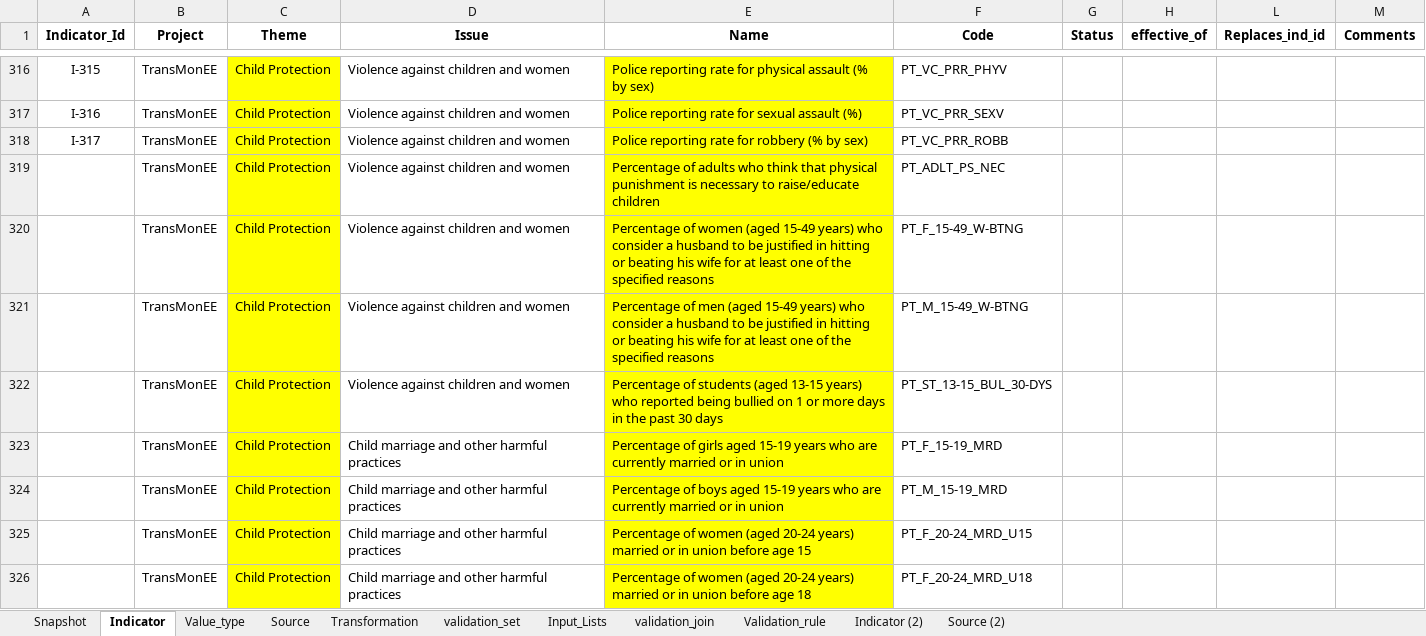
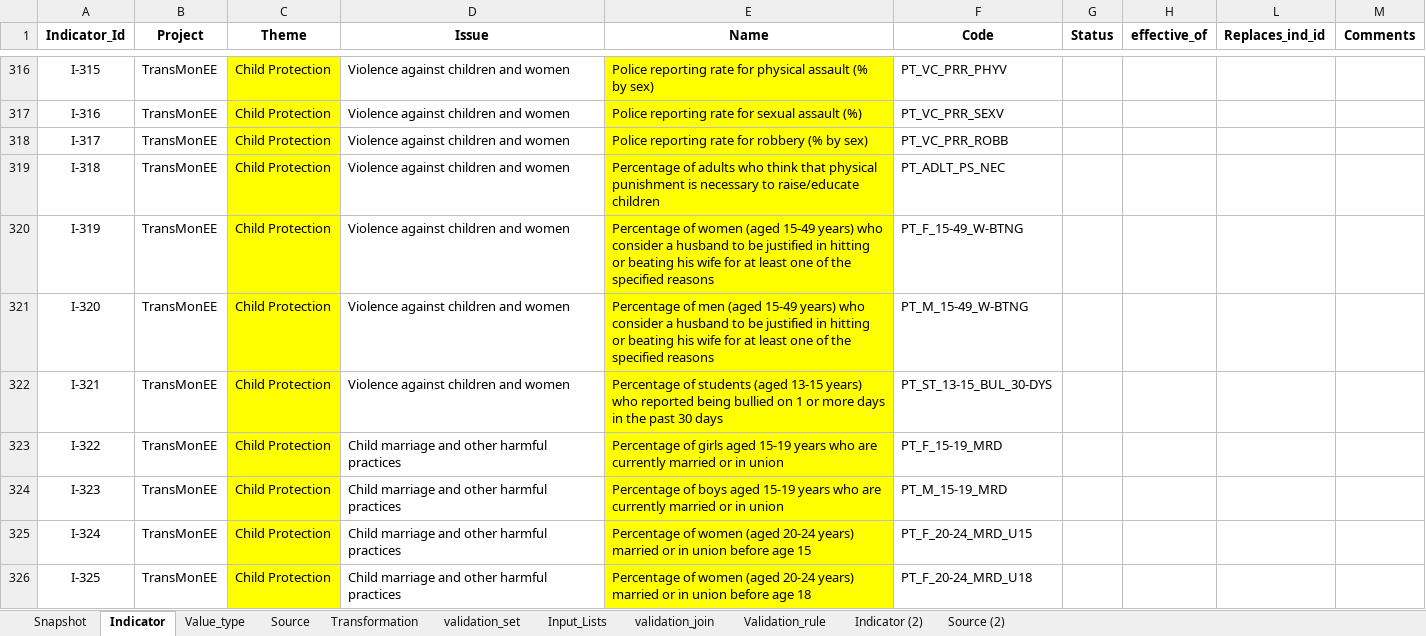
Before and after one commit to UNICEFECAR/data-etl, an Excel workbook: tmee/data_in/data_dictionary/indicator_dictionary_TM_v7.xlsx, sheet Indicator, drawn as a sheet; only a part is shown, gaps mark what is left out; values as stored, in another font and other column widths than the file's, no borders; the diff covers the shown part only; the diff names each change by its address in the sheet, - before the commit and + after, or states it on an @@ line.

Commit message:
5 new indicators in justice, value type complete with previous remaining

```diff
--- a/tmee/data_in/data_dictionary/indicator_dictionary_TM_v7.xlsx (sheet Indicator)
+++ b/tmee/data_in/data_dictionary/indicator_dictionary_TM_v7.xlsx (sheet Indicator)
-A319 (Indicator_Id): (empty)
+A319 (Indicator_Id): I-318
-A320 (Indicator_Id): (empty)
+A320 (Indicator_Id): I-319
-A321 (Indicator_Id): (empty)
+A321 (Indicator_Id): I-320
-A322 (Indicator_Id): (empty)
+A322 (Indicator_Id): I-321
-A323 (Indicator_Id): (empty)
+A323 (Indicator_Id): I-322
-A324 (Indicator_Id): (empty)
+A324 (Indicator_Id): I-323
-A325 (Indicator_Id): (empty)
+A325 (Indicator_Id): I-324
-A326 (Indicator_Id): (empty)
+A326 (Indicator_Id): I-325
```
Also changed, not shown: 21 added rows, 18 removed rows, 366 edited cells and cell formats elsewhere in this sheet, sheet Snapshot, sheet Source, sheet Value_type, formulas that keep their value.
